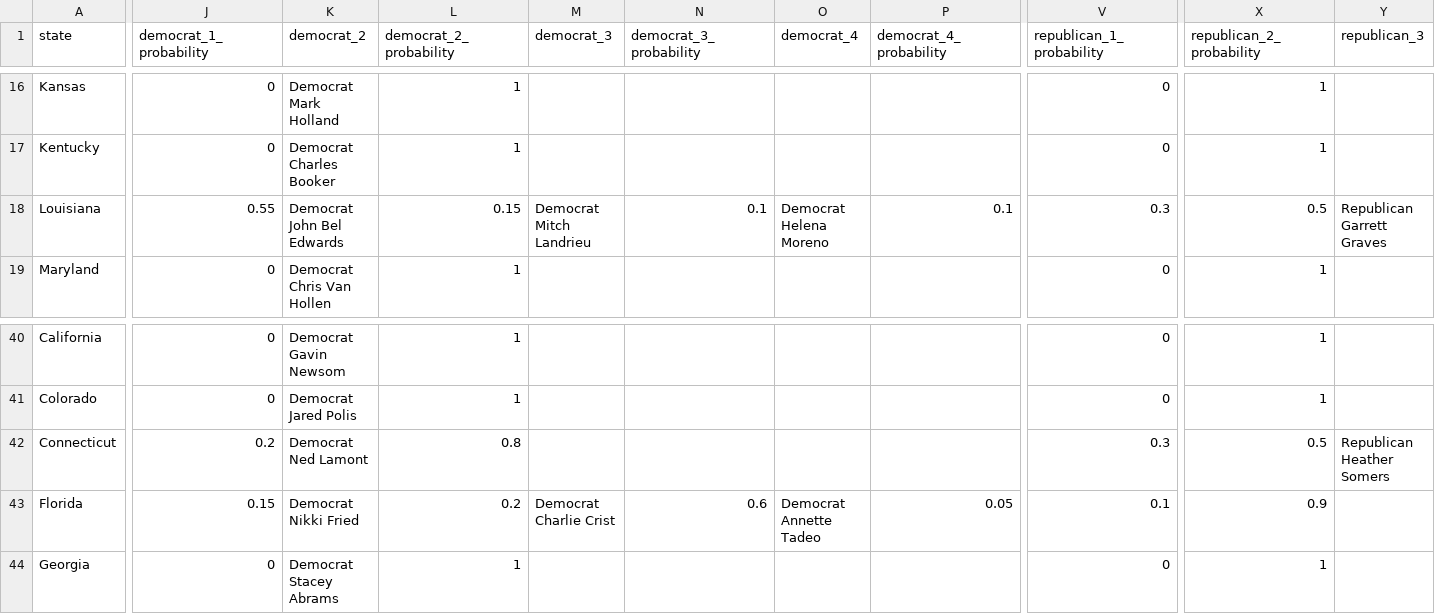
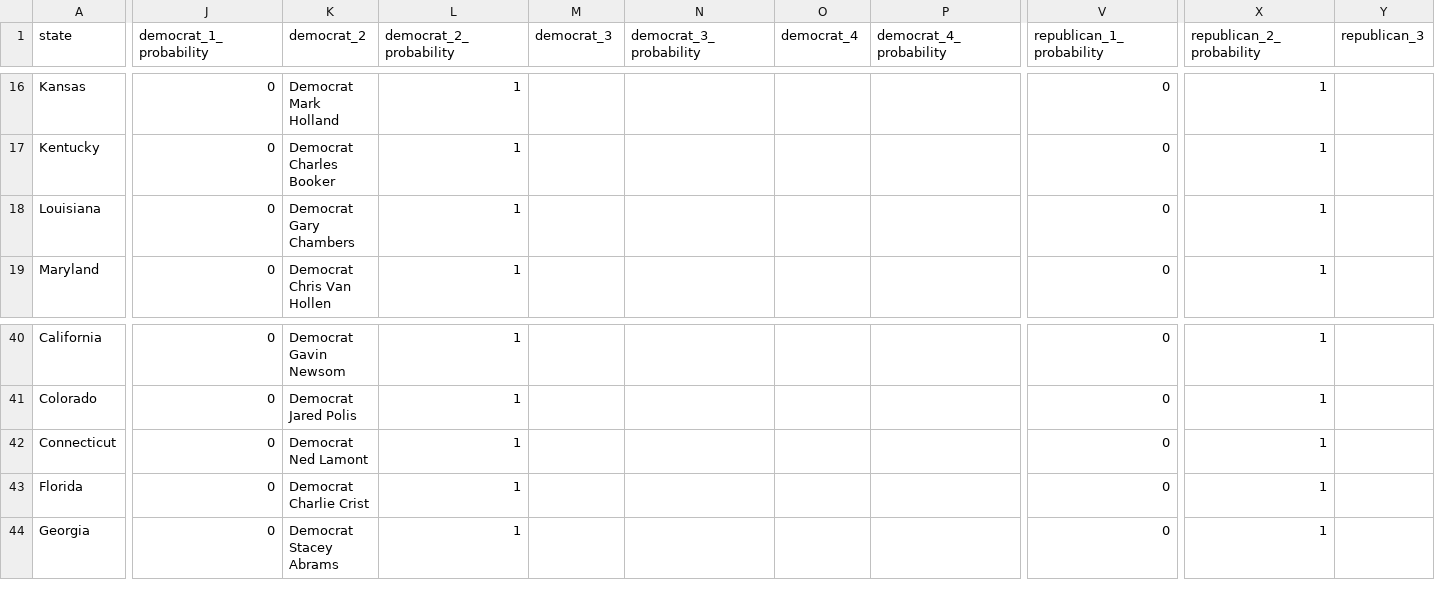
Before and after one commit to carnival-farmer/data, a CSV file: state_races.csv, drawn as a sheet; only a part is shown, gaps mark what is left out; the diff covers the shown part only; the diff names each change by its address in the sheet, - before the commit and + after, or states it on an @@ line.

```diff
--- a/state_races.csv
+++ b/state_races.csv
-J18 (democrat_1_probability): 0.55
+J18 (democrat_1_probability): 0
-K18 (democrat_2): Democrat John Bel Edwards
+K18 (democrat_2): Democrat Gary Chambers
-L18 (democrat_2_probability): 0.15
+L18 (democrat_2_probability): 1
-M18 (democrat_3): Democrat Mitch Landrieu
+M18 (democrat_3): (empty)
-N18 (democrat_3_probability): 0.1
+N18 (democrat_3_probability): (empty)
-O18 (democrat_4): Democrat Helena Moreno
+O18 (democrat_4): (empty)
-P18 (democrat_4_probability): 0.1
+P18 (democrat_4_probability): (empty)
-V18 (republican_1_probability): 0.3
+V18 (republican_1_probability): 0
-X18 (republican_2_probability): 0.5
+X18 (republican_2_probability): 1
-Y18 (republican_3): Republican Garrett Graves
+Y18 (republican_3): (empty)
-J42 (democrat_1_probability): 0.2
+J42 (democrat_1_probability): 0
-L42 (democrat_2_probability): 0.8
+L42 (democrat_2_probability): 1
-V42 (republican_1_probability): 0.3
+V42 (republican_1_probability): 0
-X42 (republican_2_probability): 0.5
+X42 (republican_2_probability): 1
-Y42 (republican_3): Republican Heather Somers
+Y42 (republican_3): (empty)
-J43 (democrat_1_probability): 0.15
+J43 (democrat_1_probability): 0
-K43 (democrat_2): Democrat Nikki Fried
+K43 (democrat_2): Democrat Charlie Crist
-L43 (democrat_2_probability): 0.2
+L43 (democrat_2_probability): 1
-M43 (democrat_3): Democrat Charlie Crist
+M43 (democrat_3): (empty)
-N43 (democrat_3_probability): 0.6
+N43 (democrat_3_probability): (empty)
-O43 (democrat_4): Democrat Annette Tadeo
+O43 (democrat_4): (empty)
-P43 (democrat_4_probability): 0.05
+P43 (democrat_4_probability): (empty)
-V43 (republican_1_probability): 0.1
+V43 (republican_1_probability): 0
-X43 (republican_2_probability): 0.9
+X43 (republican_2_probability): 1
```
Also changed, not shown: 28 edited cells elsewhere in this file, district_races.csv.
